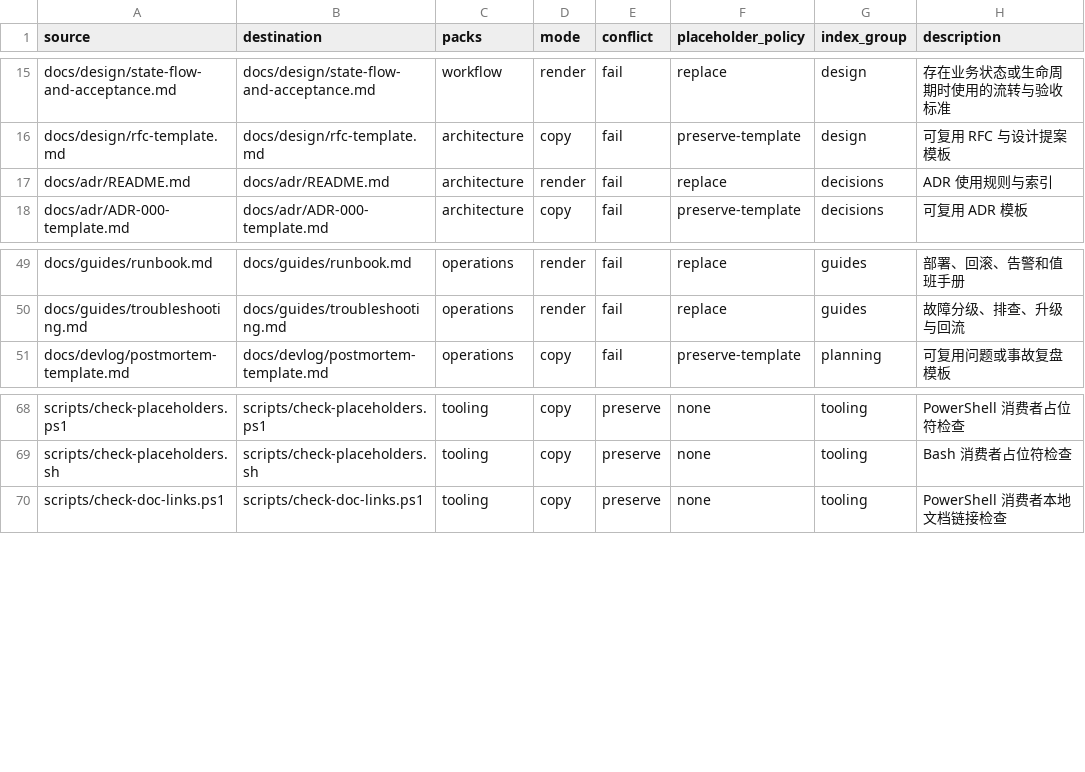
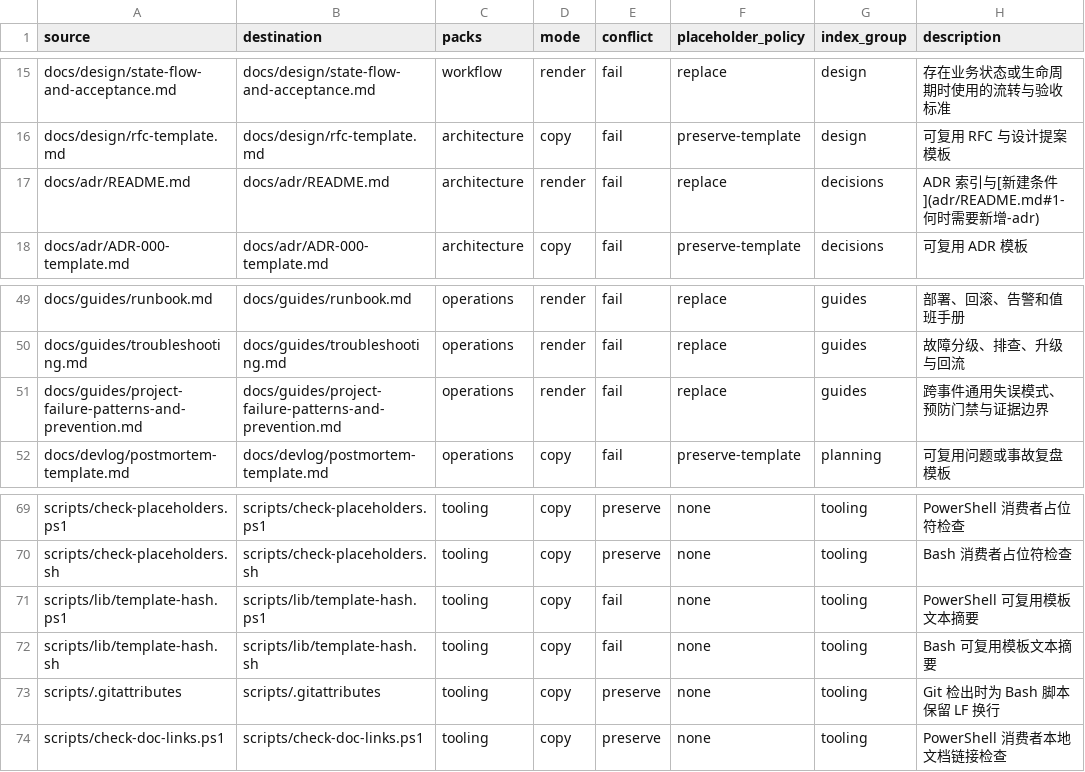
Before and after one commit to Yocaihua8/docs-template, a TSV file: scaffold/files.tsv, drawn as a sheet; only a part is shown, gaps mark what is left out.

Commit message:
feat: optimize docs readability, scaffold CLI, cross-platform scripts and add MIT license

```diff
--- a/scaffold/files.tsv
+++ b/scaffold/files.tsv
@@ -16,3 +16,3 @@ docs/design/state-flow-and-acceptance.md	docs/design/state-flow-and-acceptance.m
 docs/design/rfc-template.md	docs/design/rfc-template.md	architecture	copy	fail	preserve-template	design	可复用 RFC 与设计提案模板
-docs/adr/README.md	docs/adr/README.md	architecture	render	fail	replace	decisions	ADR 使用规则与索引
+docs/adr/README.md	docs/adr/README.md	architecture	render	fail	replace	decisions	ADR 索引与[新建条件](adr/README.md#1-何时需要新增-adr)
 docs/adr/ADR-000-template.md	docs/adr/ADR-000-template.md	architecture	copy	fail	preserve-template	decisions	可复用 ADR 模板
@@ -50,2 +50,3 @@ docs/guides/runbook.md	docs/guides/runbook.md	operations	render	fail	replace	gui
 docs/guides/troubleshooting.md	docs/guides/troubleshooting.md	operations	render	fail	replace	guides	故障分级、排查、升级与回流
+docs/guides/project-failure-patterns-and-prevention.md	docs/guides/project-failure-patterns-and-prevention.md	operations	render	fail	replace	guides	跨事件通用失误模式、预防门禁与证据边界
 docs/devlog/postmortem-template.md	docs/devlog/postmortem-template.md	operations	copy	fail	preserve-template	planning	可复用问题或事故复盘模板
@@ -69,2 +70,5 @@ scripts/check-placeholders.ps1	scripts/check-placeholders.ps1	tooling	copy	prese
 scripts/check-placeholders.sh	scripts/check-placeholders.sh	tooling	copy	preserve	none	tooling	Bash 消费者占位符检查
+scripts/lib/template-hash.ps1	scripts/lib/template-hash.ps1	tooling	copy	fail	none	tooling	PowerShell 可复用模板文本摘要
+scripts/lib/template-hash.sh	scripts/lib/template-hash.sh	tooling	copy	fail	none	tooling	Bash 可复用模板文本摘要
+scripts/.gitattributes	scripts/.gitattributes	tooling	copy	preserve	none	tooling	Git 检出时为 Bash 脚本保留 LF 换行
 scripts/check-doc-links.ps1	scripts/check-doc-links.ps1	tooling	copy	preserve	none	tooling	PowerShell 消费者本地文档链接检查
```
Also changed, not shown: scaffold/placeholders.tsv, 52 other files.
